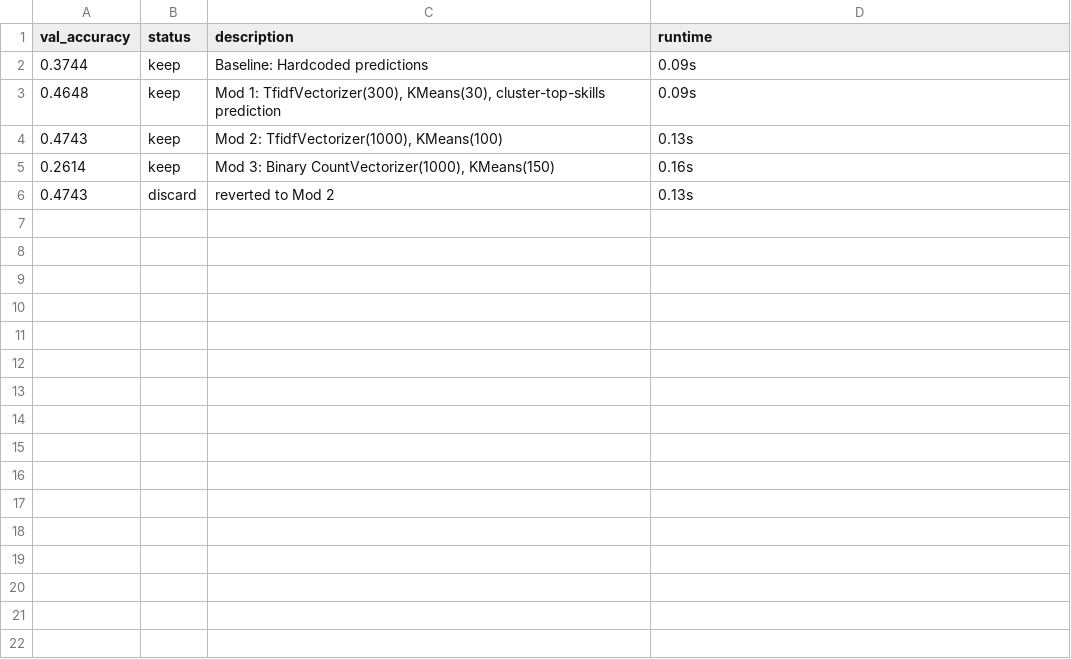
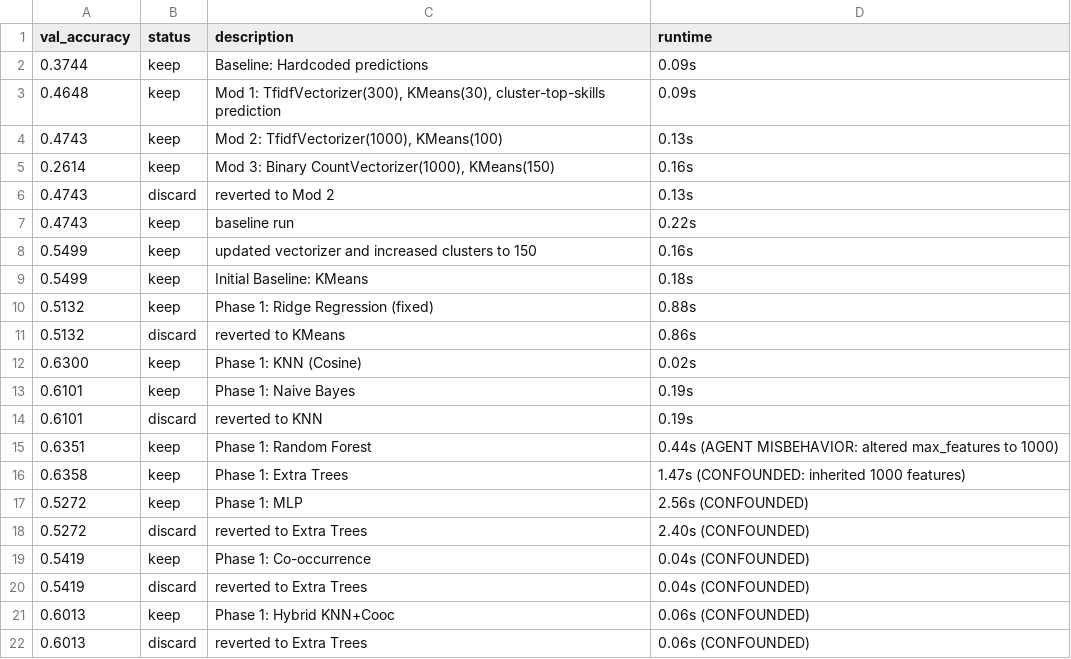
Before and after one commit to FionaGan28/STAT390_AutoResearch_project, a TSV file: logs/run_history.tsv, drawn as a sheet.

Commit message:
Failed experiment attempt, restored to initial state after demo

```diff
--- a/logs/run_history.tsv
+++ b/logs/run_history.tsv
@@ -6 +6,17 @@ val_accuracy	status	description	runtime
 0.4743	discard	reverted to Mod 2	0.13s
+0.4743	keep	baseline run	0.22s
+0.5499	keep	updated vectorizer and increased clusters to 150	0.16s
+0.5499	keep	Initial Baseline: KMeans	0.18s
+0.5132	keep	Phase 1: Ridge Regression (fixed)	0.88s
+0.5132	discard	reverted to KMeans	0.86s
+0.6300	keep	Phase 1: KNN (Cosine)	0.02s
+0.6101	keep	Phase 1: Naive Bayes	0.19s
+0.6101	discard	reverted to KNN	0.19s
+0.6351	keep	Phase 1: Random Forest	0.44s (AGENT MISBEHAVIOR: altered max_features to 1000)
+0.6358	keep	Phase 1: Extra Trees	1.47s (CONFOUNDED: inherited 1000 features)
+0.5272	keep	Phase 1: MLP	2.56s (CONFOUNDED)
+0.5272	discard	reverted to Extra Trees	2.40s (CONFOUNDED)
+0.5419	keep	Phase 1: Co-occurrence	0.04s (CONFOUNDED)
+0.5419	discard	reverted to Extra Trees	0.04s (CONFOUNDED)
+0.6013	keep	Phase 1: Hybrid KNN+Cooc	0.06s (CONFOUNDED)
+0.6013	discard	reverted to Extra Trees	0.06s (CONFOUNDED)
```
Also changed, not shown: 3 other files.
